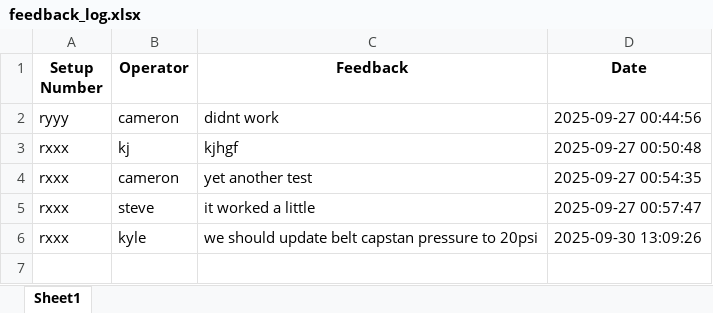
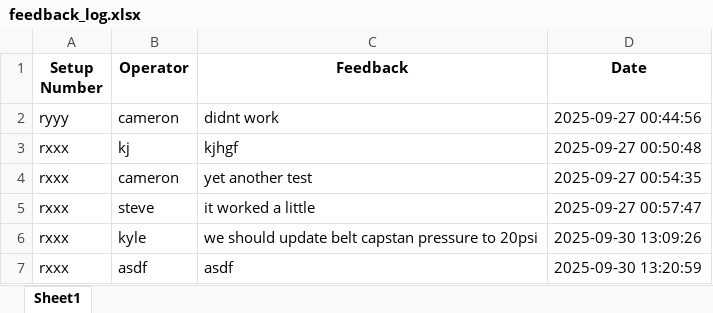
Before and after one commit to CMcPhe/defects-lookup, an Excel workbook: feedback_log.xlsx, sheet Sheet1, drawn as a sheet; values as stored, in another font and other column widths than the file's, no borders; the diff names each change by its address in the sheet, - before the commit and + after, or states it on an @@ line.

Commit message:
Update feedback log (2025-09-30T13:21:00.231676)

```diff
--- a/feedback_log.xlsx (sheet Sheet1)
+++ b/feedback_log.xlsx (sheet Sheet1)
+row 7: rxxx | asdf | asdf | 2025-09-30 13:20:59
```
